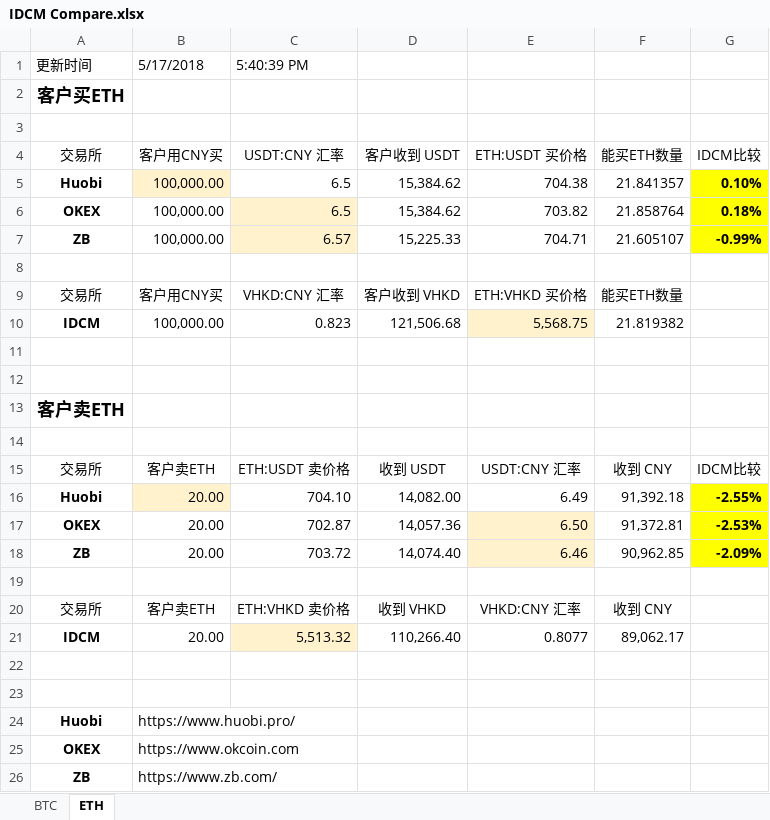
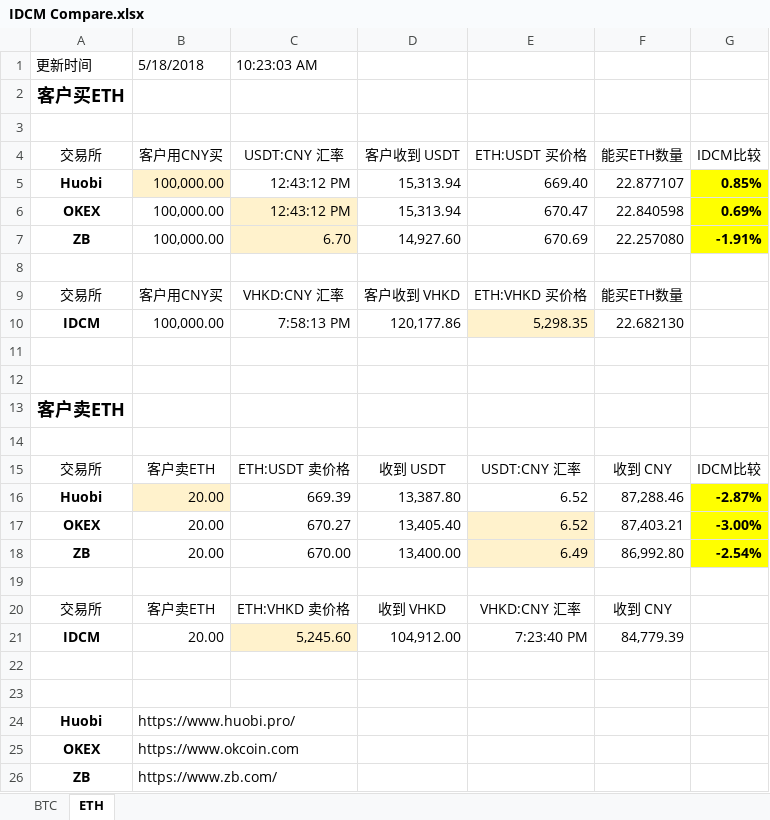
Before and after one commit to XavierXIEXIN/IDCM_Compare, an Excel workbook: IDCM Compare.xlsx, sheet ETH, drawn as a sheet; values as stored, in another font and other column widths than the file's, no borders; conditional formats not drawn; removed rows and columns are numbered as before the commit, all else as after; the diff names each change by its address in the sheet, - before the commit and + after, or states it on an @@ line.

```diff
--- a/IDCM Compare.xlsx (sheet ETH)
+++ b/IDCM Compare.xlsx (sheet ETH)
-B1: 5/17/2018
+B1: 5/18/2018
-C1: 5:40:39 PM
+C1: 10:23:03 AM
-row 5: Huobi | 100,000.00 | 6.5 | 15,384.62 | 704.38 | 21.841357 | 0.10%
-row 6: OKEX | 100,000.00 | 6.5 | 15,384.62 | 703.82 | 21.858764 | 0.18%
-row 7: ZB | 100,000.00 | 6.57 | 15,225.33 | 704.71 | 21.605107 | -0.99%
+row 5: Huobi | 100,000.00 | 12:43:12 PM | 15,313.94 | 669.40 | 22.877107 | 0.85%
+row 6: OKEX | 100,000.00 | 12:43:12 PM | 15,313.94 | 670.47 | 22.840598 | 0.69%
+row 7: ZB | 100,000.00 | 6.70 | 14,927.60 | 670.69 | 22.257080 | -1.91%
-C10: 0.823
+C10: 7:58:13 PM
-D10: 121,506.68
+D10: 120,177.86
-E10: 5,568.75
+E10: 5,298.35
-F10: 21.819382
+F10: 22.682130
-row 16: Huobi | 20.00 | 704.10 | 14,082.00 | 6.49 | 91,392.18 | -2.55%
-row 17: OKEX | 20.00 | 702.87 | 14,057.36 | 6.50 | 91,372.81 | -2.53%
-row 18: ZB | 20.00 | 703.72 | 14,074.40 | 6.46 | 90,962.85 | -2.09%
+row 16: Huobi | 20.00 | 669.39 | 13,387.80 | 6.52 | 87,288.46 | -2.87%
+row 17: OKEX | 20.00 | 670.27 | 13,405.40 | 6.52 | 87,403.21 | -3.00%
+row 18: ZB | 20.00 | 670.00 | 13,400.00 | 6.49 | 86,992.80 | -2.54%
-C21: 5,513.32
+C21: 5,245.60
-D21: 110,266.40
+D21: 104,912.00
-E21: 0.8077
+E21: 7:23:40 PM
-F21: 89,062.17
+F21: 84,779.39
```
Also changed, not shown: sheet BTC, 2 other files.
